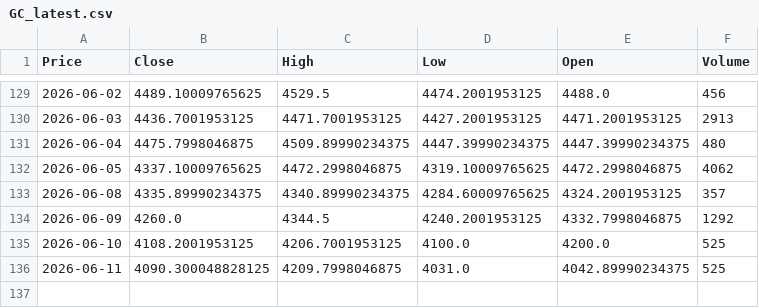
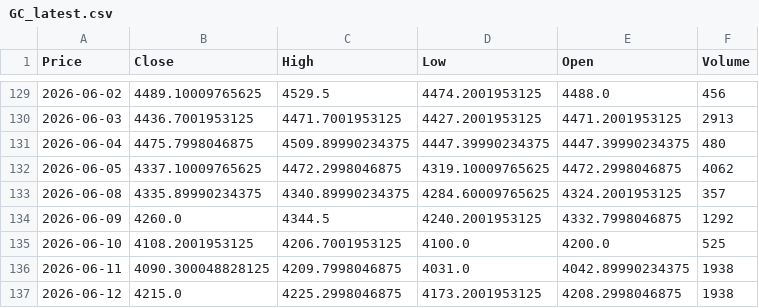
Before and after one commit to JONG1510/FPNA-python, a CSV file: data/GC_latest.csv, drawn as a sheet; only a part is shown, gaps mark what is left out; the diff names each change by its address in the sheet, - before the commit and + after, or states it on an @@ line.

```diff
--- a/data/GC_latest.csv
+++ b/data/GC_latest.csv
-F136 (Volume): 525
+F136 (Volume): 1938
+row 137: 2026-06-12 | 4215.0 | 4225.2998046875 | 4173.2001953125 | 4208.2998046875 | 1938
```
Also changed, not shown: data/SI_latest.csv.
